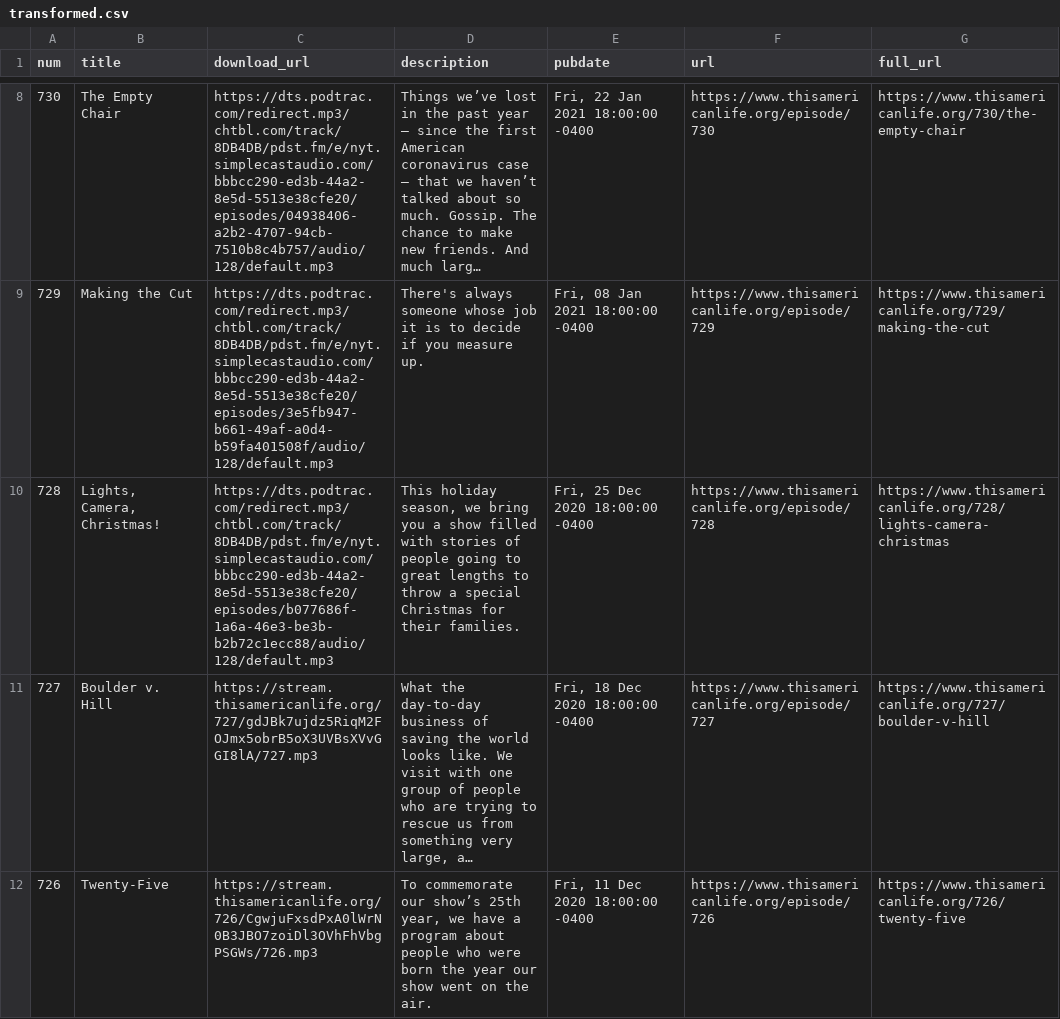
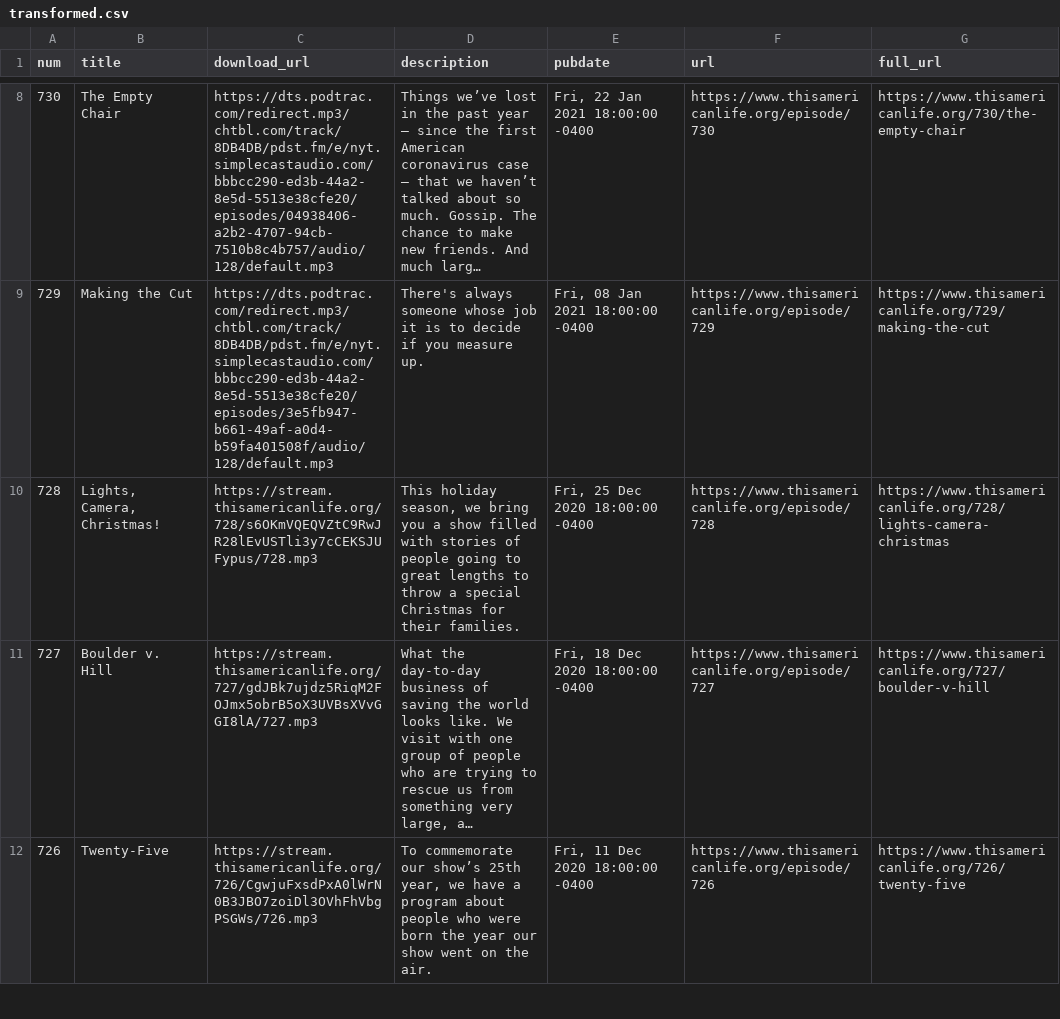
Before and after one commit to dcadata/this-american-life-archive, a CSV file: data/transformed.csv, drawn as a sheet; only a part is shown, gaps mark what is left out; long unchanged cells end in …; the diff covers the shown part only; the diff names each change by its address in the sheet, - before the commit and + after, or states it on an @@ line.

```diff
--- a/data/transformed.csv
+++ b/data/transformed.csv
-C10 (download_url): https://dts.podtrac.com/redirect.mp3/chtbl.com/track/8DB4DB/pdst.fm/e/nyt.simplecastaudio.com/bbbcc290-ed3b-44a2-8e5d-5513e38cfe20/episodes/b077686f-1a6a-46e3-be3b-b2b72c1ecc88/audio/128/default.mp3
+C10 (download_url): https://stream.thisamericanlife.org/728/s6OKmVQEQVZtC9RwJR28lEvUSTli3y7cCEKSJUFypus/728.mp3
```
Also changed, not shown: 1 edited cell elsewhere in this file, data/raw.csv, 1 other file.
